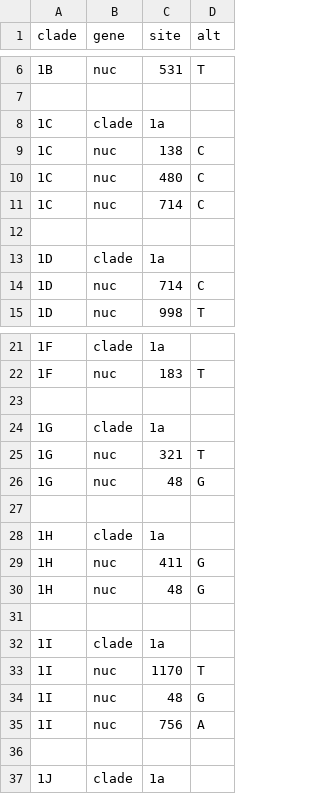
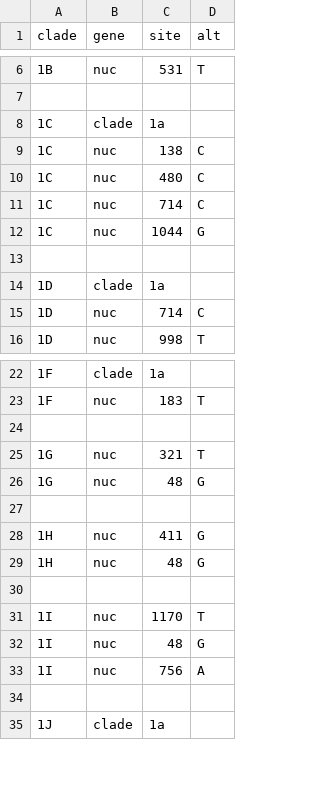
Before and after one commit to nextstrain/rubella, a TSV file: phylogenetic/defaults/clades_E1.tsv, drawn as a sheet; only a part is shown, gaps mark what is left out.

Commit message:
Clades tweaks

```diff
--- a/phylogenetic/defaults/clades_E1.tsv
+++ b/phylogenetic/defaults/clades_E1.tsv
@@ -11,2 +11,3 @@ clade	gene	site	alt
 1C	nuc	714	C
+1C	nuc	1044	G
 
@@ -23,3 +24,2 @@ clade	gene	site	alt
 
-1G	clade	1a
 1G	nuc	321	T
@@ -27,3 +27,2 @@ clade	gene	site	alt
 
-1H	clade	1a
 1H	nuc	411	G
@@ -31,3 +30,2 @@ clade	gene	site	alt
 
-1I	clade	1a
 1I	nuc	1170	T
```
